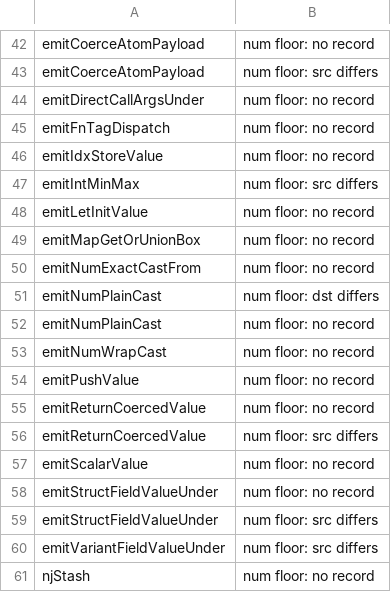
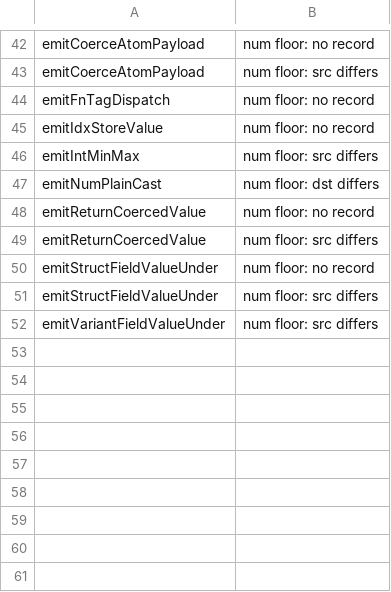
Before and after one commit to voces/vl, a TSV file: scripts/box-dst-shadow/floors.tsv, drawn as a sheet; only a part is shown, gaps mark what is left out.

```diff
--- a/scripts/box-dst-shadow/floors.tsv
+++ b/scripts/box-dst-shadow/floors.tsv
@@ -43,3 +43,2 @@ emitCoerceAtomPayload	num floor: no record
 emitCoerceAtomPayload	num floor: src differs
-emitDirectCallArgsUnder	num floor: no record
 emitFnTagDispatch	num floor: no record
@@ -47,12 +46,5 @@ emitIdxStoreValue	num floor: no record
 emitIntMinMax	num floor: src differs
-emitLetInitValue	num floor: no record
-emitMapGetOrUnionBox	num floor: no record
-emitNumExactCastFrom	num floor: no record
 emitNumPlainCast	num floor: dst differs
-emitNumPlainCast	num floor: no record
-emitNumWrapCast	num floor: no record
-emitPushValue	num floor: no record
 emitReturnCoercedValue	num floor: no record
 emitReturnCoercedValue	num floor: src differs
-emitScalarValue	num floor: no record
 emitStructFieldValueUnder	num floor: no record
@@ -60,2 +52 @@ emitStructFieldValueUnder	num floor: src differs
 emitVariantFieldValueUnder	num floor: src differs
-njStash	num floor: no record
```
Also changed, not shown: 7 other files.
